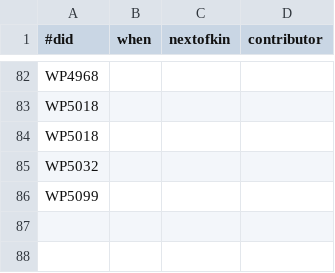
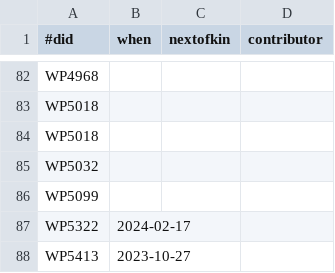
Before and after one commit to bridgedb/tiwid, a TSV file: data/wikipathways.tsv, drawn as a sheet; only a part is shown, gaps mark what is left out.

Commit message:
Added two deleted pathways

```diff
--- a/data/wikipathways.tsv
+++ b/data/wikipathways.tsv
@@ -86 +86,3 @@ WP5032
 WP5099			
+WP5322	2024-02-17		
+WP5413	2023-10-27		
```
